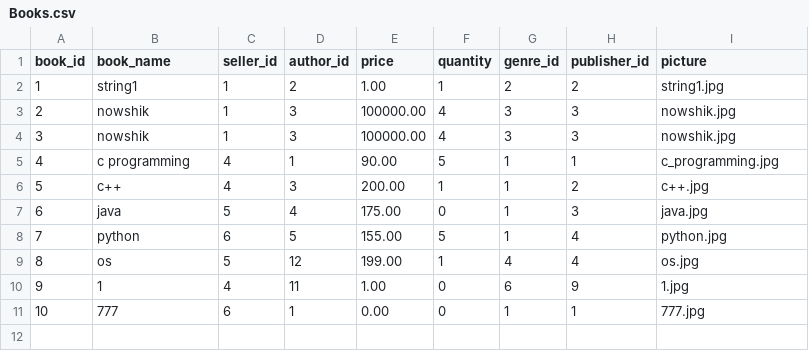
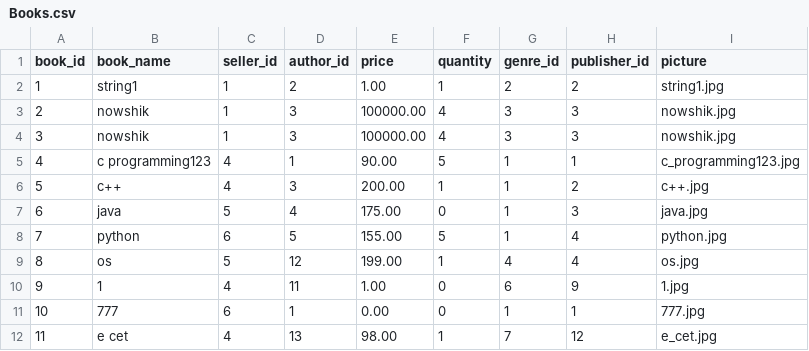
Before and after one commit to Balaraju2007/E-Commerce, a CSV file: fastapi/app/csv_files/Books.csv, drawn as a sheet.

Commit message:
add update book functionality

```diff
--- a/fastapi/app/csv_files/Books.csv
+++ b/fastapi/app/csv_files/Books.csv
@@ -4,3 +4,3 @@ book_id,book_name,seller_id,author_id,price,quantity,genre_id,publisher_id,pictu
 3,nowshik,1,3,100000.00,4,3,3,nowshik.jpg
-4,c programming,4,1,90.00,5,1,1,c_programming.jpg
+4,c programming123,4,1,90.00,5,1,1,c_programming123.jpg
 5,c++,4,3,200.00,1,1,2,c++.jpg
@@ -11 +11,2 @@ book_id,book_name,seller_id,author_id,price,quantity,genre_id,publisher_id,pictu
 10,777,6,1,0.00,0,1,1,777.jpg
+11,e cet,4,13,98.00,1,7,12,e_cet.jpg
```
Also changed, not shown: 12 other files.
